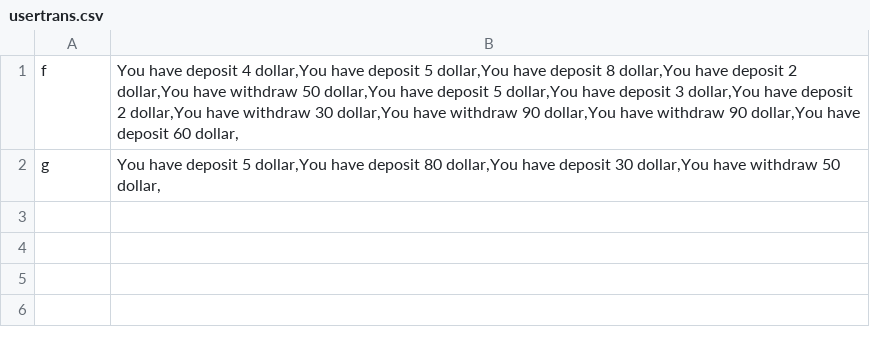
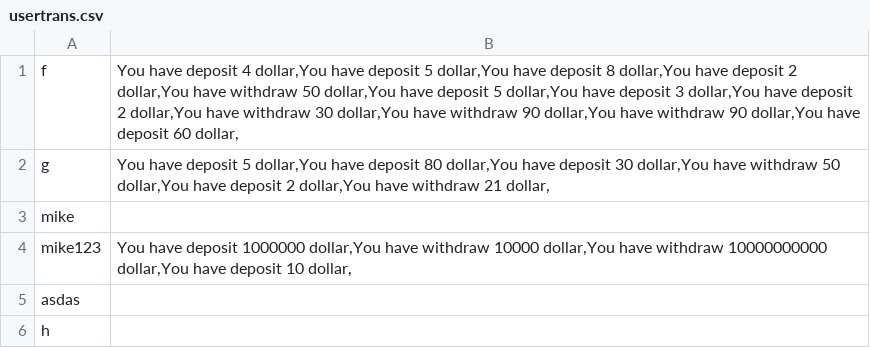
Before and after one commit to 1902february04cloud/project-0-junjiewe, a CSV file: src/main/resources/usertrans.csv, drawn as a sheet.

```diff
--- a/src/main/resources/usertrans.csv
+++ b/src/main/resources/usertrans.csv
@@ -1,2 +1,6 @@
 f,"You have deposit 4 dollar,You have deposit 5 dollar,You have deposit 8 dollar,You have deposit 2 dollar,You have withdraw 50 dollar,You have deposit 5 dollar,You have deposit 3 dollar,You have deposit 2 dollar,You have withdraw 30 dollar,You have withdraw 90 dollar,You have withdraw 90 dollar,You have deposit 60 dollar,"
-g,"You have deposit 5 dollar,You have deposit 80 dollar,You have deposit 30 dollar,You have withdraw 50 dollar,"
+g,"You have deposit 5 dollar,You have deposit 80 dollar,You have deposit 30 dollar,You have withdraw 50 dollar,You have deposit 2 dollar,You have withdraw 21 dollar,"
+mike,
+mike123,"You have deposit 1000000 dollar,You have withdraw 10000 dollar,You have withdraw 10000000000 dollar,You have deposit 10 dollar,"
+asdas,
+h,
```
Also changed, not shown: 5 other files.
